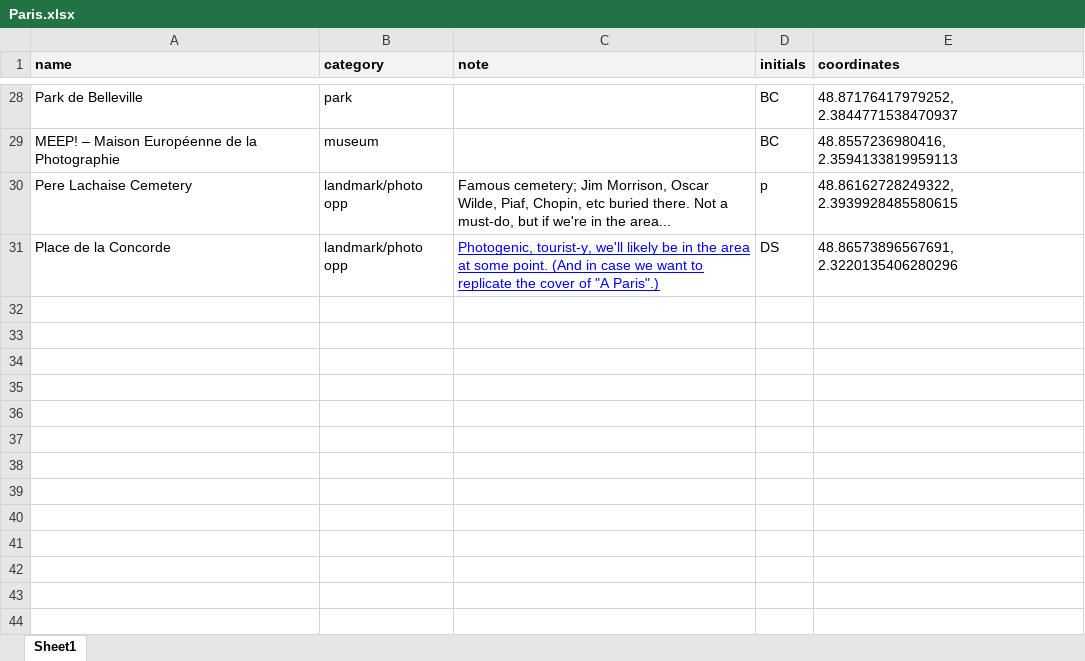
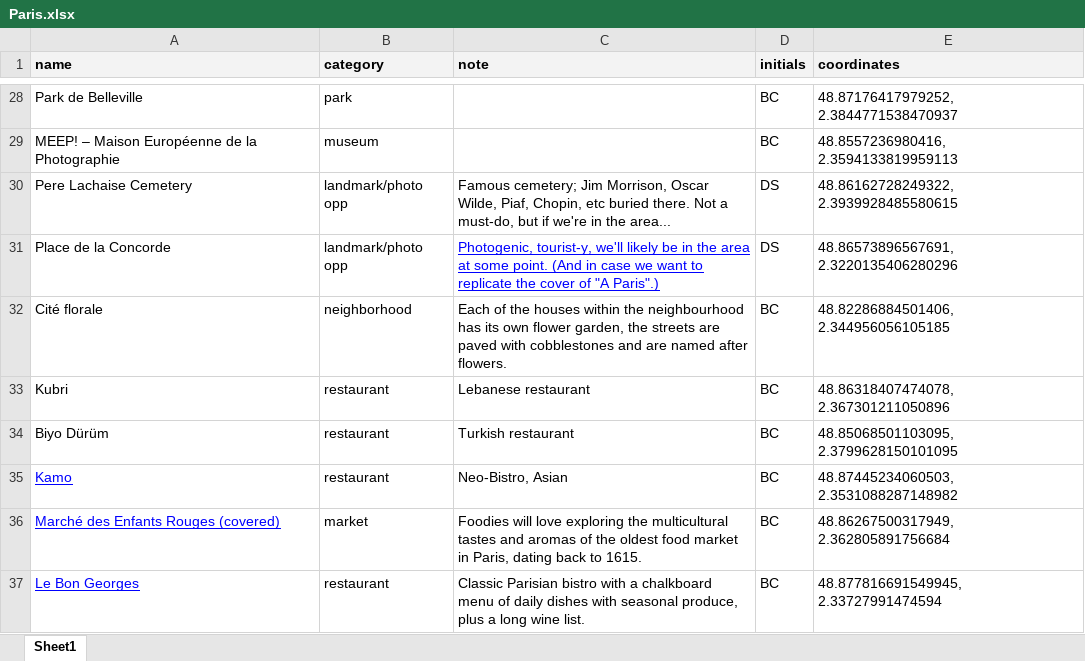
Before and after one commit to comstock/paris, an Excel workbook: Paris.xlsx, sheet Sheet1, drawn as a sheet; only a part is shown, gaps mark what is left out; values as stored, in another font and other column widths than the file's, no borders; charts and pictures not drawn; the diff names each change by its address in the sheet, - before the commit and + after, or states it on an @@ line.

```diff
--- a/Paris.xlsx (sheet Sheet1)
+++ b/Paris.xlsx (sheet Sheet1)
-D30 (initials): p
+D30 (initials): DS
+row 32: Cité florale | neighborhood | Each of the houses within the neighbourhood has its own flower garden, the streets are paved with cobblestones and are named after flowers. | BC | 48.82286884501406, 2.344956056105185
+row 33: Kubri | restaurant | Lebanese restaurant | BC | 48.86318407474078, 2.367301211050896
+row 34: Biyo Dürüm | restaurant | Turkish restaurant | BC | 48.85068501103095, 2.3799628150101095
+row 35: Kamo | restaurant | Neo-Bistro, Asian | BC | 48.87445234060503, 2.3531088287148982
+row 36: Marché des Enfants Rouges (covered) | market | Foodies will love exploring the multicultural tastes and aromas of the oldest food market in Paris, dating back to 1615. | BC | 48.86267500317949, 2.362805891756684
+row 37: Le Bon Georges | restaurant | Classic Parisian bistro with a chalkboard menu of daily dishes with seasonal produce, plus a long wine list. | BC | 48.877816691549945, 2.33727991474594
```
Also changed, not shown: 2 other files.
